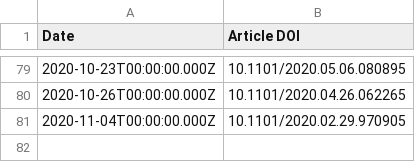
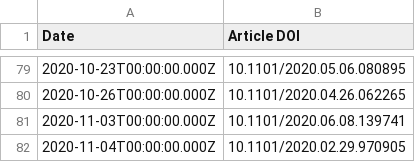
Before and after one commit to sciety/sciety, a CSV file: data/endorsements/19b7464a-edbe-42e8-b7cc-04d1eb1f7332.csv, drawn as a sheet; only a part is shown, gaps mark what is left out; the diff names each change by its address in the sheet, - before the commit and + after, or states it on an @@ line.

```diff
--- a/data/endorsements/19b7464a-edbe-42e8-b7cc-04d1eb1f7332.csv
+++ b/data/endorsements/19b7464a-edbe-42e8-b7cc-04d1eb1f7332.csv
+row 81: 2020-11-03T00:00:00.000Z | 10.1101/2020.06.08.139741
```
Also changed, not shown: data/reviews/19b7464a-edbe-42e8-b7cc-04d1eb1f7332.csv, data/reviews/b560187e-f2fb-4ff9-a861-a204f3fc0fb0.csv.
